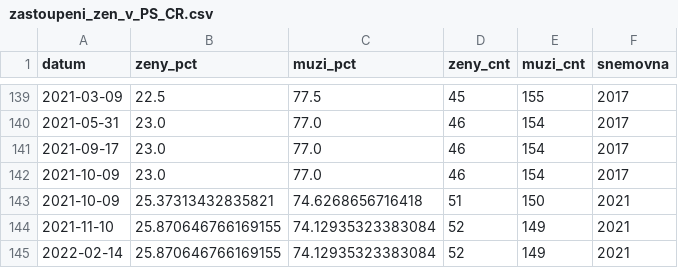
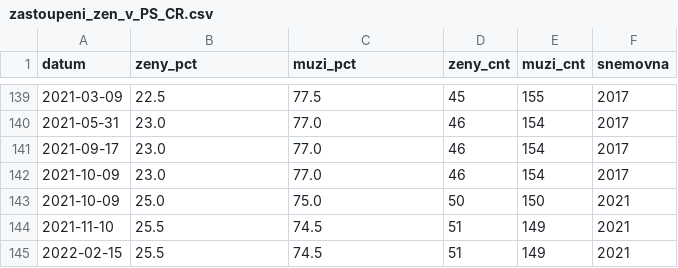
Before and after one commit to parlamentikon/parlamentikon, a CSV file: docs/data/zastoupeni_zen_v_PS_CR.csv, drawn as a sheet; only a part is shown, gaps mark what is left out.

```diff
--- a/docs/data/zastoupeni_zen_v_PS_CR.csv
+++ b/docs/data/zastoupeni_zen_v_PS_CR.csv
@@ -142,4 +142,4 @@ datum,zeny_pct,muzi_pct,zeny_cnt,muzi_cnt,snemovna
 2021-10-09,23.0,77.0,46,154,2017
-2021-10-09,25.37313432835821,74.6268656716418,51,150,2021
-2021-11-10,25.870646766169155,74.12935323383084,52,149,2021
-2022-02-14,25.870646766169155,74.12935323383084,52,149,2021
+2021-10-09,25.0,75.0,50,150,2021
+2021-11-10,25.5,74.5,51,149,2021
+2022-02-15,25.5,74.5,51,149,2021
```
Also changed, not shown: docs/data/extrapolace_zastoupeni_zen_v_PS_CR.csv, 2 other files.
